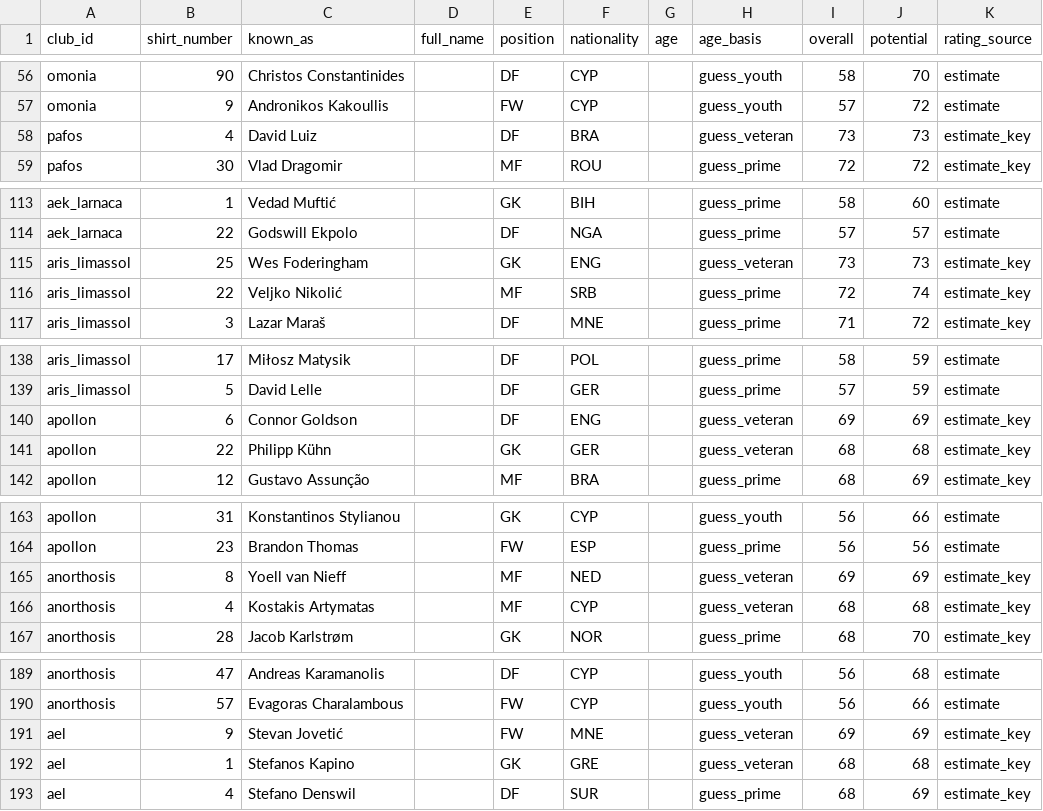
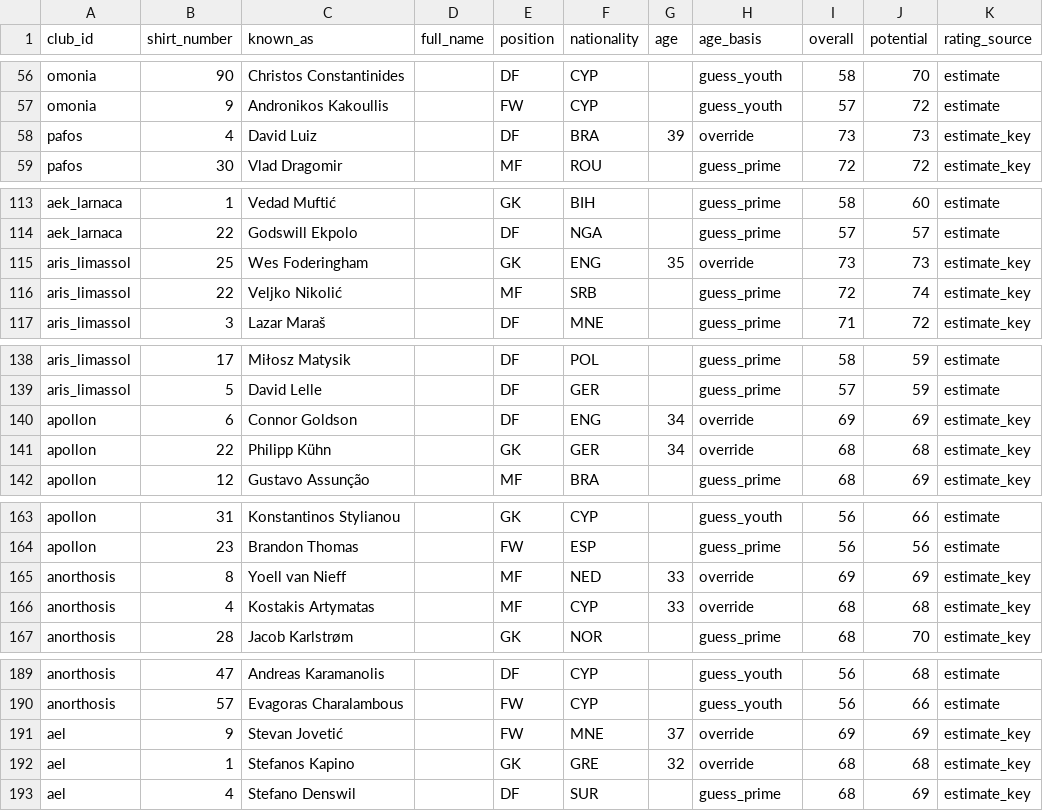
Before and after one commit to alexisstylianides10-gif/free-project, a CSV file: FC27-World-Expansion/data/cyprus/squads/d1.csv, drawn as a sheet; only a part is shown, gaps mark what is left out; the diff covers the shown part only; the diff names each change by its address in the sheet, - before the commit and + after, or states it on an @@ line.

```diff
--- a/FC27-World-Expansion/data/cyprus/squads/d1.csv
+++ b/FC27-World-Expansion/data/cyprus/squads/d1.csv
-G58 (age): (empty)
+G58 (age): 39
-H58 (age_basis): guess_veteran
+H58 (age_basis): override
-G115 (age): (empty)
+G115 (age): 35
-H115 (age_basis): guess_veteran
+H115 (age_basis): override
-G140:G141 (age): (empty)
+G140:G141 (age): 34
-H140:H141 (age_basis): guess_veteran
+H140:H141 (age_basis): override
-G165:G166 (age): (empty)
+G165:G166 (age): 33
-H165:H166 (age_basis): guess_veteran
+H165:H166 (age_basis): override
-G191 (age): (empty)
+G191 (age): 37
-H191:H192 (age_basis): guess_veteran
+H191:H192 (age_basis): override
-G192 (age): (empty)
+G192 (age): 32
```
Also changed, not shown: 36 edited cells elsewhere in this file, FC27-World-Expansion/data/cyprus/squads/d2.csv, 7 other files.
